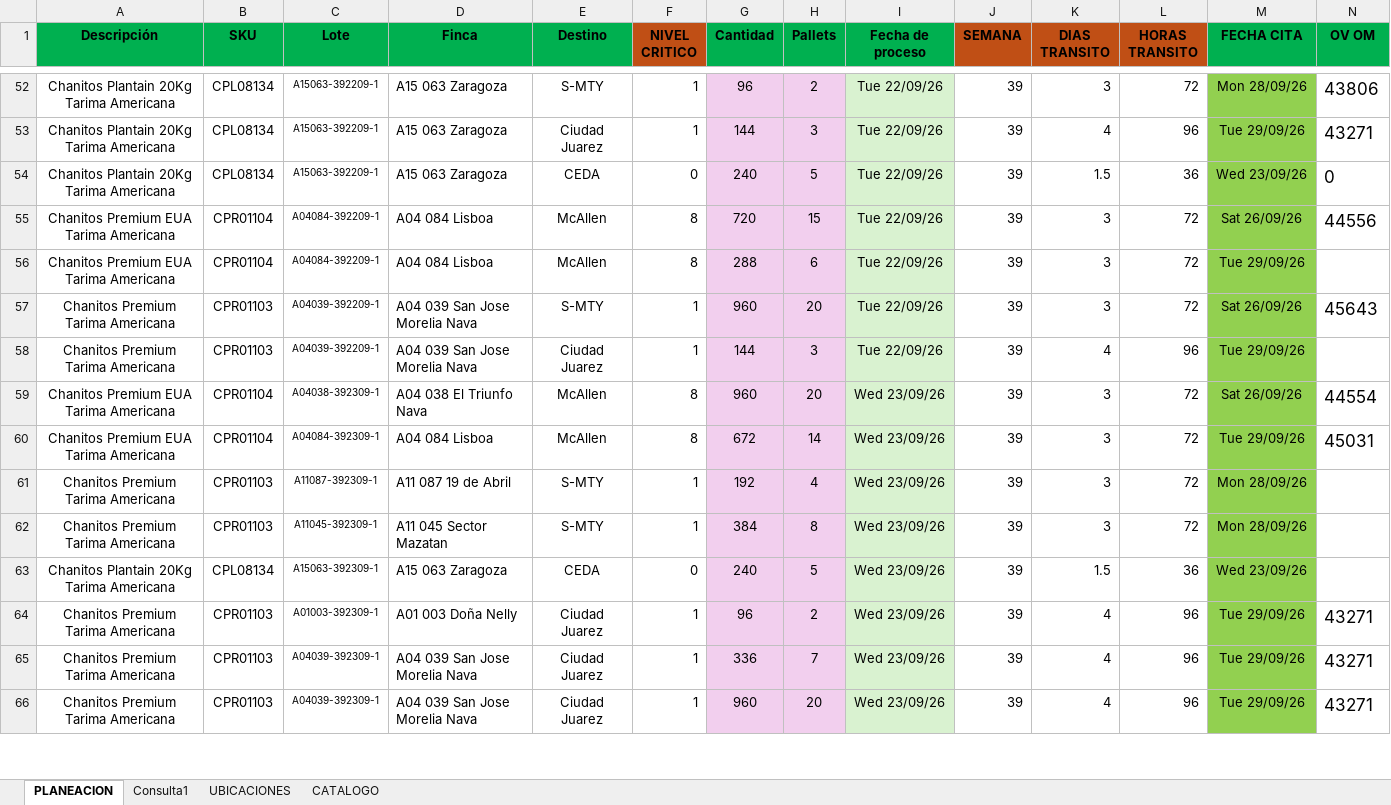
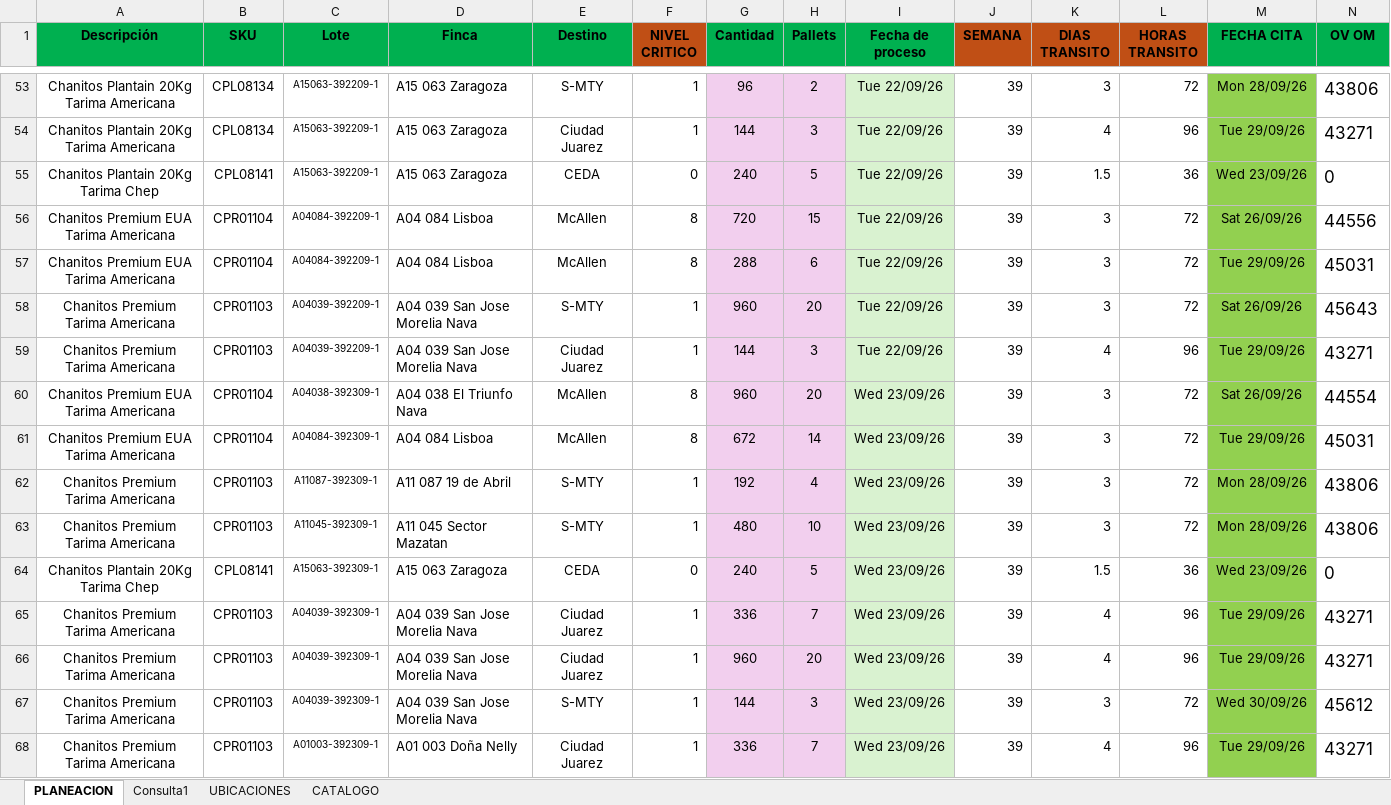
Before and after one commit to Preenfrio/Dashboard-PlaneacionPreenfrio, an Excel workbook: PLANEACION_SEMANAL 1.xlsx, sheet PLANEACION, drawn as a sheet; only a part is shown, gaps mark what is left out; values as stored, in another font and other column widths than the file's, no borders; conditional formats not drawn; removed rows and columns are numbered as before the commit, all else as after; the diff covers the shown part only; the diff names each change by its address in the sheet, - before the commit and + after, or states it on an @@ line.

```diff
--- a/PLANEACION_SEMANAL 1.xlsx (sheet PLANEACION)
+++ b/PLANEACION_SEMANAL 1.xlsx (sheet PLANEACION)
-A55 (Descripción): Chanitos Plantain 20Kg Tarima Americana
+A55 (Descripción): Chanitos Plantain 20Kg Tarima Chep
-B55 (SKU): CPL08134
+B55 (SKU): CPL08141
-N57 (OV OM): (empty)
+N57 (OV OM): 45031
-N59 (OV OM): (empty)
+N59 (OV OM): 43271
-N62:N63 (OV OM): (empty)
+N62:N63 (OV OM): 43806
-G63 (Cantidad): 384
+G63 (Cantidad): 480
-H63 (Pallets): 8
+H63 (Pallets): 10
-A64 (Descripción): Chanitos Plantain 20Kg Tarima Americana
+A64 (Descripción): Chanitos Plantain 20Kg Tarima Chep
-B64 (SKU): CPL08134
+B64 (SKU): CPL08141
-N64 (OV OM): (empty)
+N64 (OV OM): 0
-row 64: Chanitos Premium Tarima Americana | CPR01103 | A01003-392309-1 | A01 003 Doña Nelly | Ciudad Juarez | 1 | 96 | 2 | Wed 23/09/26 | 39 | 4 | 96 | Tue 29/09/26 | 43271
+row 67: Chanitos Premium Tarima Americana | CPR01103 | A04039-392309-1 | A04 039 San Jose Morelia Nava | S-MTY | 1 | 144 | 3 | Wed 23/09/26 | 39 | 3 | 72 | Wed 30/09/26 | 45612
+row 68: Chanitos Premium Tarima Americana | CPR01103 | A01003-392309-1 | A01 003 Doña Nelly | Ciudad Juarez | 1 | 336 | 7 | Wed 23/09/26 | 39 | 4 | 96 | Tue 29/09/26 | 43271
```
Also changed, not shown: 8 added rows, 1 removed row and 16 edited cells elsewhere in this sheet, sheet Consulta1, sheet CATALOGO, formulas that keep their value.
